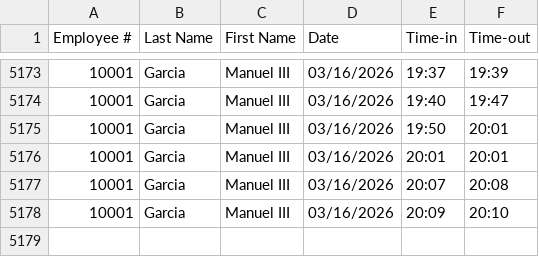
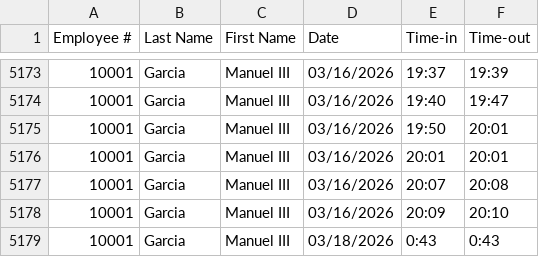
Before and after one commit to Ducktavian/motorPH-OOP, a CSV file: data/attendance.csv, drawn as a sheet; only a part is shown, gaps mark what is left out.

```diff
--- a/data/attendance.csv
+++ b/data/attendance.csv
@@ -5178 +5178,2 @@
 "10001","Garcia","Manuel III","03/16/2026","20:09","20:10"
+"10001","Garcia","Manuel III","03/18/2026","0:43","0:43"
```
Also changed, not shown: 1 other file.
